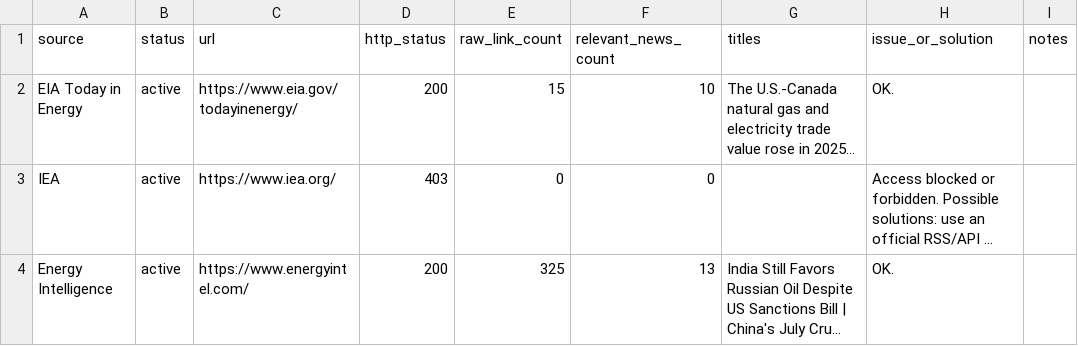
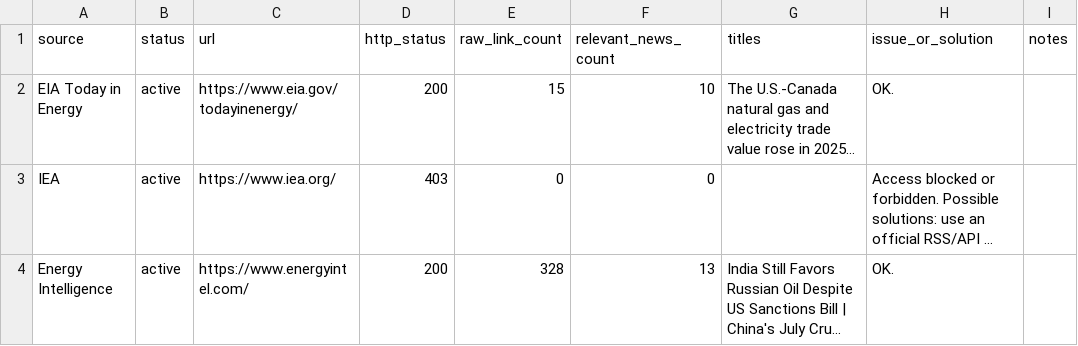
Before and after one commit to alejandroiq/scrapping_agent, a CSV file: market_watch_source_probe_results.csv, drawn as a sheet; only a part is shown; long unchanged cells end in …; the diff covers the shown part only; the diff names each change by its address in the sheet, - before the commit and + after, or states it on an @@ line.

```diff
--- a/market_watch_source_probe_results.csv
+++ b/market_watch_source_probe_results.csv
-E4 (raw_link_count): 325
+E4 (raw_link_count): 328
```
Also changed, not shown: 2 edited cells elsewhere in this file, market_watch_source_probe_summary_log.csv, 1 other file.
